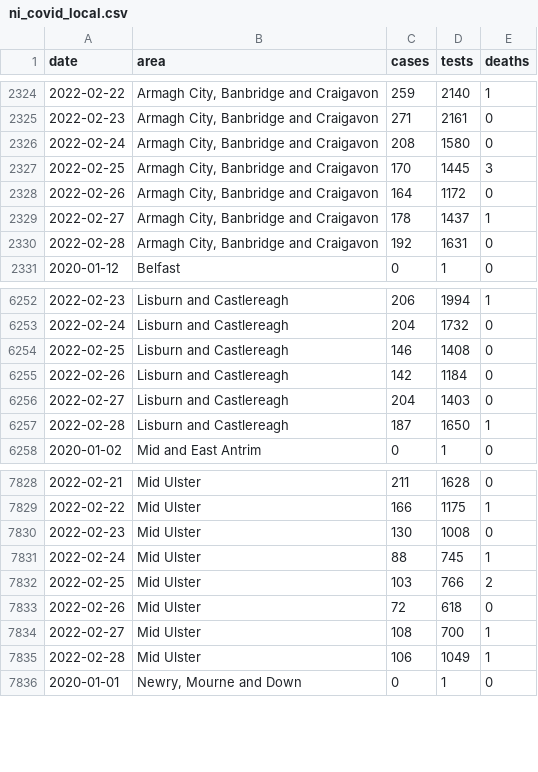
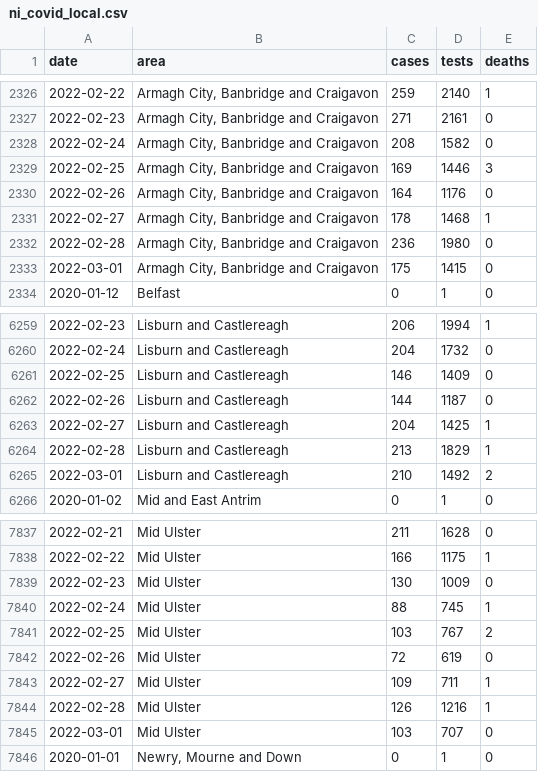
Before and after one commit to obrienjoey/covid19northernireland, a CSV file: data/ni_covid_local.csv, drawn as a sheet; only a part is shown, gaps mark what is left out; the diff covers the shown part only.

Commit message:
update NI Covid19 data Wed Mar  2 22:09:25 GMT 2022

```diff
--- a/data/ni_covid_local.csv
+++ b/data/ni_covid_local.csv
@@ -2325,7 +2327,8 @@ date,area,cases,tests,deaths
 2022-02-23,"Armagh City, Banbridge and Craigavon",271,2161,0
-2022-02-24,"Armagh City, Banbridge and Craigavon",208,1580,0
-2022-02-25,"Armagh City, Banbridge and Craigavon",170,1445,3
-2022-02-26,"Armagh City, Banbridge and Craigavon",164,1172,0
-2022-02-27,"Armagh City, Banbridge and Craigavon",178,1437,1
-2022-02-28,"Armagh City, Banbridge and Craigavon",192,1631,0
+2022-02-24,"Armagh City, Banbridge and Craigavon",208,1582,0
+2022-02-25,"Armagh City, Banbridge and Craigavon",169,1446,3
+2022-02-26,"Armagh City, Banbridge and Craigavon",164,1176,0
+2022-02-27,"Armagh City, Banbridge and Craigavon",178,1468,1
+2022-02-28,"Armagh City, Banbridge and Craigavon",236,1980,0
+2022-03-01,"Armagh City, Banbridge and Craigavon",175,1415,0
 2020-01-12,Belfast,0,1,0
@@ -6253,6 +6260,7 @@ date,area,cases,tests,deaths
 2022-02-24,Lisburn and Castlereagh,204,1732,0
-2022-02-25,Lisburn and Castlereagh,146,1408,0
-2022-02-26,Lisburn and Castlereagh,142,1184,0
-2022-02-27,Lisburn and Castlereagh,204,1403,0
-2022-02-28,Lisburn and Castlereagh,187,1650,1
+2022-02-25,Lisburn and Castlereagh,146,1409,0
+2022-02-26,Lisburn and Castlereagh,144,1187,0
+2022-02-27,Lisburn and Castlereagh,204,1425,1
+2022-02-28,Lisburn and Castlereagh,213,1829,1
+2022-03-01,Lisburn and Castlereagh,210,1492,2
 2020-01-02,Mid and East Antrim,0,1,0
@@ -7829,8 +7838,9 @@ date,area,cases,tests,deaths
 2022-02-22,Mid Ulster,166,1175,1
-2022-02-23,Mid Ulster,130,1008,0
+2022-02-23,Mid Ulster,130,1009,0
 2022-02-24,Mid Ulster,88,745,1
-2022-02-25,Mid Ulster,103,766,2
-2022-02-26,Mid Ulster,72,618,0
-2022-02-27,Mid Ulster,108,700,1
-2022-02-28,Mid Ulster,106,1049,1
+2022-02-25,Mid Ulster,103,767,2
+2022-02-26,Mid Ulster,72,619,0
+2022-02-27,Mid Ulster,109,711,1
+2022-02-28,Mid Ulster,126,1216,1
+2022-03-01,Mid Ulster,103,707,0
 2020-01-01,"Newry, Mourne and Down",0,1,0
```
Also changed, not shown: 9 added rows and 43 edited cells elsewhere in this file, data/ni_covid_national.csv, 1 other file.
